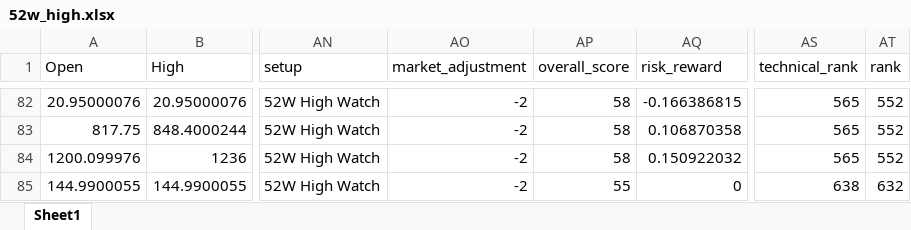
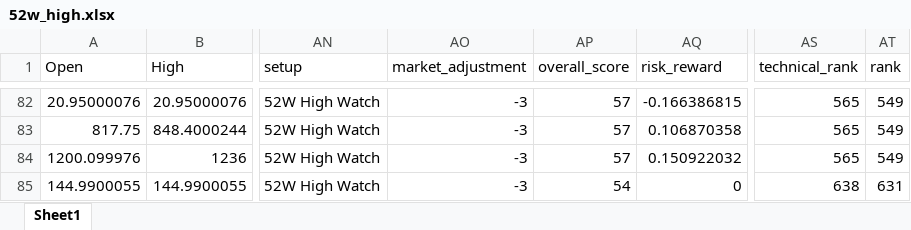
Before and after one commit to rakeshnagapuri99-coder/nse-smart-market-dashboard, an Excel workbook: output/exports/52w_high.xlsx, sheet Sheet1, drawn as a sheet; only a part is shown, gaps mark what is left out; values as stored, in another font and other column widths than the file's, no borders; the diff covers the shown part only; the diff names each change by its address in the sheet, - before the commit and + after, or states it on an @@ line.

```diff
--- a/output/exports/52w_high.xlsx (sheet Sheet1)
+++ b/output/exports/52w_high.xlsx (sheet Sheet1)
-AO82:AO85 (market_adjustment): -2
+AO82:AO85 (market_adjustment): -3
-AP82:AP84 (overall_score): 58
+AP82:AP84 (overall_score): 57
-AT82:AT84 (rank): 552
+AT82:AT84 (rank): 549
-AP85 (overall_score): 55
+AP85 (overall_score): 54
-AT85 (rank): 632
+AT85 (rank): 631
```
Also changed, not shown: 6 added rows, 6 removed rows and 219 edited cells elsewhere in this sheet, output/exports/breakout.xlsx, output/exports/long_term.xlsx, 20 other files.
